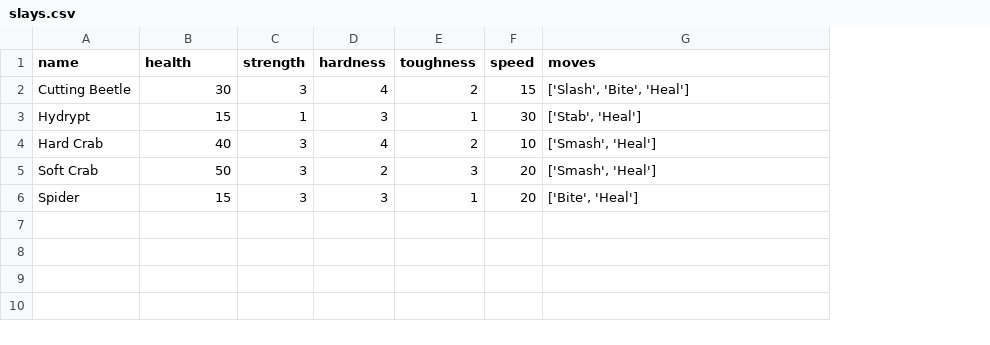
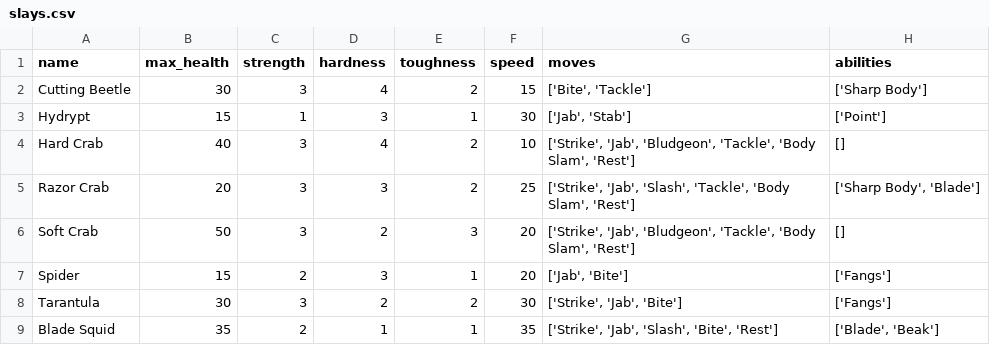
Before and after one commit to hatsugan/slaymon0, a CSV file: slaipedia/slays.csv, drawn as a sheet; addresses are those after the commit; the diff names each change by its address in the sheet, - before the commit and + after, or states it on an @@ line.

Commit message:
slays come from slaipedia now

```diff
--- a/slaipedia/slays.csv
+++ b/slaipedia/slays.csv
+column H (abilities), rows 2-4: ['Sharp Body'] | ['Point'] | []; rows 6-7: [] | ['Fangs']
-B1: health
+B1: max_health
-G2 (moves): ['Slash', 'Bite', 'Heal']
+G2 (moves): ['Bite', 'Tackle']
-G3 (moves): ['Stab', 'Heal']
+G3 (moves): ['Jab', 'Stab']
-G4 (moves): ['Smash', 'Heal']
+G4 (moves): ['Strike', 'Jab', 'Bludgeon', 'Tackle', 'Body Slam', 'Rest']
+row 5: Razor Crab | 20 | 3 | 3 | 2 | 25 | ['Strike', 'Jab', 'Slash', 'Tackle', 'Body Slam', 'Rest'] | ['Sharp Body', 'Blade']
-G6 (moves): ['Smash', 'Heal']
+G6 (moves): ['Strike', 'Jab', 'Bludgeon', 'Tackle', 'Body Slam', 'Rest']
-C7 (strength): 3
+C7 (strength): 2
-G7 (moves): ['Bite', 'Heal']
+G7 (moves): ['Jab', 'Bite']
+row 8: Tarantula | 30 | 3 | 2 | 2 | 30 | ['Strike', 'Jab', 'Bite'] | ['Fangs']
+row 9: Blade Squid | 35 | 2 | 1 | 1 | 35 | ['Strike', 'Jab', 'Slash', 'Bite', 'Rest'] | ['Blade', 'Beak']
```
Also changed, not shown: 1 other file.
